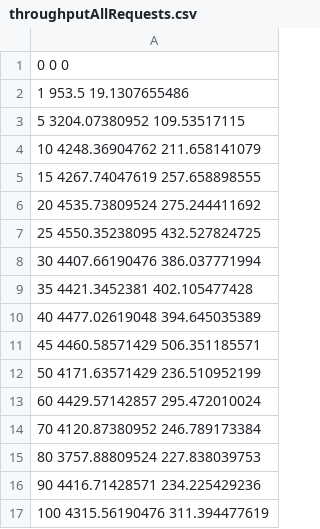
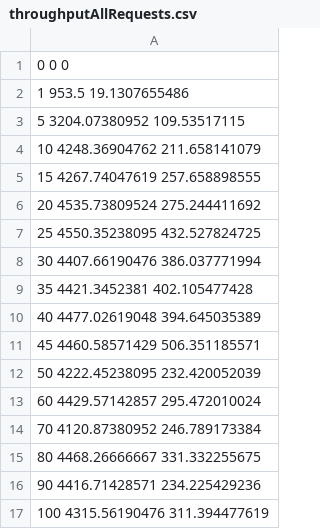
Before and after one commit to insumity/mepas, a CSV file: report/increasingThreads/throughput/throughputAllRequests.csv, drawn as a sheet.

```diff
--- a/report/increasingThreads/throughput/throughputAllRequests.csv
+++ b/report/increasingThreads/throughput/throughputAllRequests.csv
@@ -11,6 +11,6 @@
 45 4460.58571429 506.351185571
-50 4171.63571429 236.510952199
+50 4222.45238095 232.420052039
 60 4429.57142857 295.472010024
 70 4120.87380952 246.789173384
-80 3757.88809524 227.838039753
+80 4468.26666667 331.332255675
 90 4416.71428571 234.225429236
```
Also changed, not shown: report/increasingBothClientsAndConnections/responseTime/responseTimeAllRequests.csv, report/increasingBothClientsAndConnections/throughput/throughputAllRequests.csv, 46 other files.
